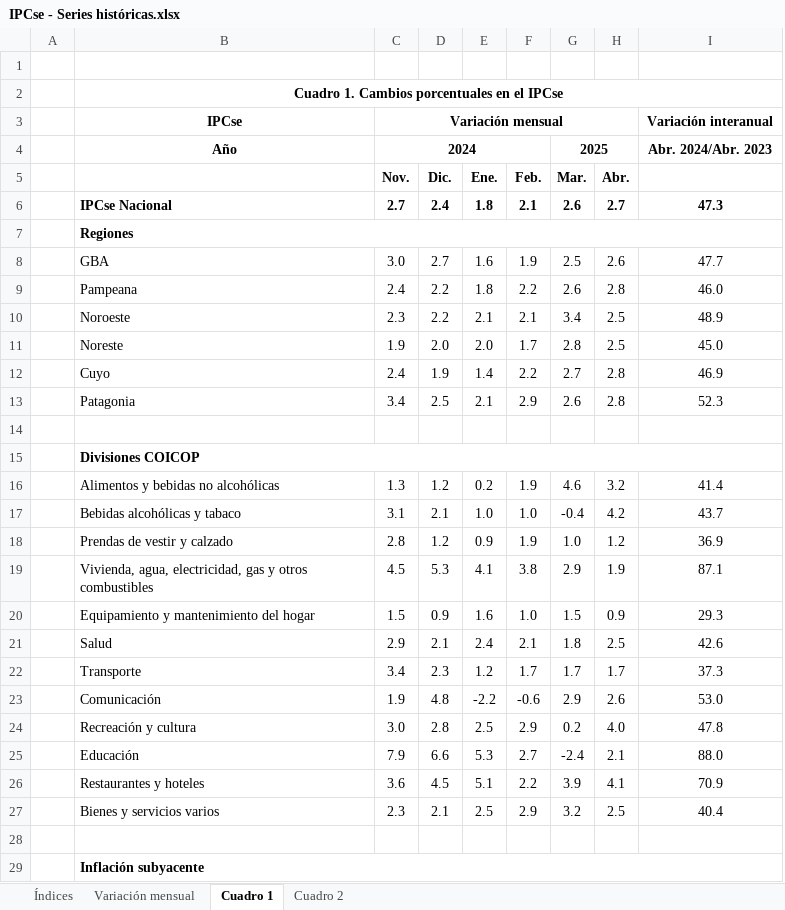
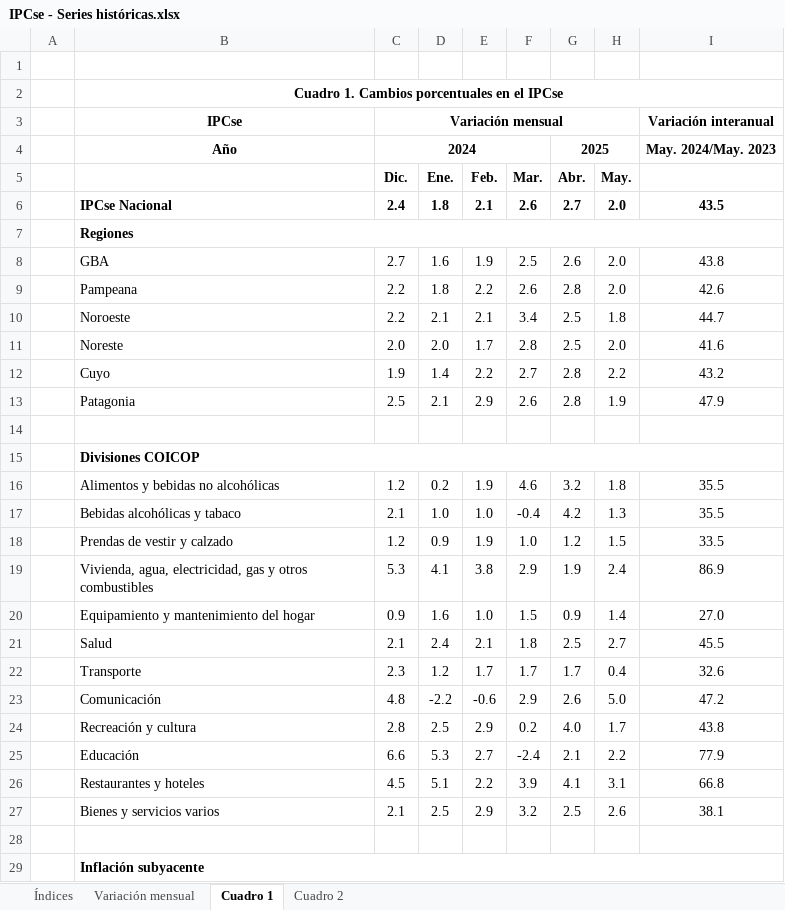
Before and after one commit to mrozada/mrozada.github.io, an Excel workbook: assets/excel/IPCse - Series históricas.xlsx, sheet Cuadro 1, drawn as a sheet; only a part is shown; values as stored, in another font and other column widths than the file's, no borders; removed rows and columns are numbered as before the commit, all else as after; the diff covers the shown part only; the diff names each change by its address in the sheet, - before the commit and + after, or states it on an @@ line.

```diff
--- a/assets/excel/IPCse - Series históricas.xlsx (sheet Cuadro 1)
+++ b/assets/excel/IPCse - Series históricas.xlsx (sheet Cuadro 1)
-column C (Nov.), row 3: Variación mensual; rows 6-27: 2.7 |  | 3.0 | 2.4 | 2.3 | 1.9 | 2.4 | 3.4 |  |  | 1.3 | 3.1 | 2.8 | 4.5 | 1.5 | 2.9 | 3.4 | 1.9 | 3.0 | 7.9 | 3.6 | 2.3
+column H (May.), rows 6-27: 2.0 |  | 2.0 | 2.0 | 1.8 | 2.0 | 2.2 | 1.9 |  |  | 1.8 | 1.3 | 1.5 | 2.4 | 1.4 | 2.7 | 0.4 | 5.0 | 1.7 | 2.2 | 3.1 | 2.6
-C3 (Dic.): (empty)
+C3 (Dic.): Variación mensual
+C3:H3 merged
-row 4:  | Año | 2024 |  |  |  | 2025 |  | Abr. 2024/Abr. 2023
+row 4:  | Año | 2024 |  |  |  | 2025 |  | May. 2024/May. 2023
-I6: 47.3
+I6: 43.5
-I8: 47.7
+I8: 43.8
-I9: 46.0
+I9: 42.6
-I10: 48.9
+I10: 44.7
-I11: 45.0
+I11: 41.6
-I12: 46.9
+I12: 43.2
-I13: 52.3
+I13: 47.9
-I16: 41.4
+I16: 35.5
-I17: 43.7
+I17: 35.5
-I18: 36.9
+I18: 33.5
-I19: 87.1
+I19: 86.9
-I20: 29.3
+I20: 27.0
-I21: 42.6
+I21: 45.5
-I22: 37.3
+I22: 32.6
-I23: 53.0
+I23: 47.2
-I24: 47.8
+I24: 43.8
-I25: 88.0
+I25: 77.9
-I26: 70.9
+I26: 66.8
-I27: 40.4
+I27: 38.1
```
Also changed, not shown: 8 edited cells elsewhere in this sheet, sheet Cuadro 2, sheet Índices, sheet Variación mensual, 3 other files.
